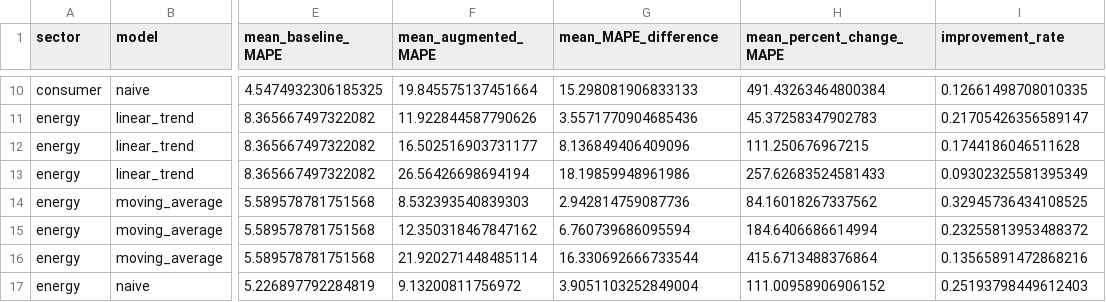
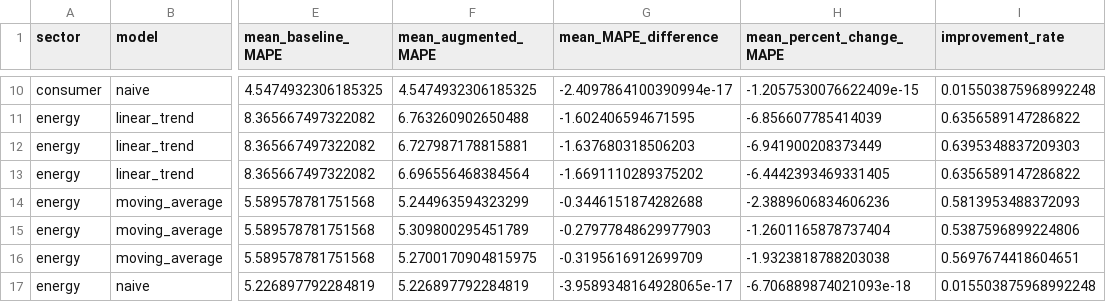
Before and after one commit to kubragul/Cold-start-augmentation--research, a CSV file: results/tables/summary_by_sector.csv, drawn as a sheet; only a part is shown, gaps mark what is left out; the diff covers the shown part only; the diff names each change by its address in the sheet, - before the commit and + after, or states it on an @@ line.

```diff
--- a/results/tables/summary_by_sector.csv
+++ b/results/tables/summary_by_sector.csv
-F10 (mean_augmented_MAPE): 19.845575137451664
+F10 (mean_augmented_MAPE): 4.5474932306185325
-G10 (mean_MAPE_difference): 15.298081906833133
+G10 (mean_MAPE_difference): -2.4097864100390994e-17
-H10 (mean_percent_change_MAPE): 491.43263464800384
+H10 (mean_percent_change_MAPE): -1.2057530076622409e-15
-I10 (improvement_rate): 0.12661498708010335
+I10 (improvement_rate): 0.015503875968992248
-F11 (mean_augmented_MAPE): 11.922844587790626
+F11 (mean_augmented_MAPE): 6.763260902650488
-G11 (mean_MAPE_difference): 3.5571770904685436
+G11 (mean_MAPE_difference): -1.602406594671595
-H11 (mean_percent_change_MAPE): 45.37258347902783
+H11 (mean_percent_change_MAPE): -6.856607785414039
-I11 (improvement_rate): 0.21705426356589147
+I11 (improvement_rate): 0.6356589147286822
-F12 (mean_augmented_MAPE): 16.502516903731177
+F12 (mean_augmented_MAPE): 6.727987178815881
-G12 (mean_MAPE_difference): 8.136849406409096
+G12 (mean_MAPE_difference): -1.637680318506203
-H12 (mean_percent_change_MAPE): 111.250676967215
+H12 (mean_percent_change_MAPE): -6.941900208373449
-I12 (improvement_rate): 0.1744186046511628
+I12 (improvement_rate): 0.6395348837209303
-F13 (mean_augmented_MAPE): 26.56426698694194
+F13 (mean_augmented_MAPE): 6.696556468384564
-G13 (mean_MAPE_difference): 18.19859948961986
+G13 (mean_MAPE_difference): -1.6691110289375202
-H13 (mean_percent_change_MAPE): 257.62683524581433
+H13 (mean_percent_change_MAPE): -6.4442393469331405
-I13 (improvement_rate): 0.09302325581395349
+I13 (improvement_rate): 0.6356589147286822
-F14 (mean_augmented_MAPE): 8.532393540839303
+F14 (mean_augmented_MAPE): 5.244963594323299
-G14 (mean_MAPE_difference): 2.942814759087736
+G14 (mean_MAPE_difference): -0.3446151874282688
-H14 (mean_percent_change_MAPE): 84.16018267337562
+H14 (mean_percent_change_MAPE): -2.3889606834606236
-I14 (improvement_rate): 0.32945736434108525
+I14 (improvement_rate): 0.5813953488372093
-F15 (mean_augmented_MAPE): 12.350318467847162
+F15 (mean_augmented_MAPE): 5.309800295451789
-G15 (mean_MAPE_difference): 6.760739686095594
+G15 (mean_MAPE_difference): -0.27977848629977903
-H15 (mean_percent_change_MAPE): 184.6406686614994
+H15 (mean_percent_change_MAPE): -1.2601165878737404
-I15 (improvement_rate): 0.23255813953488372
+I15 (improvement_rate): 0.5387596899224806
-F16 (mean_augmented_MAPE): 21.920271448485114
+F16 (mean_augmented_MAPE): 5.2700170904815975
-G16 (mean_MAPE_difference): 16.330692666733544
+G16 (mean_MAPE_difference): -0.3195616912699709
-H16 (mean_percent_change_MAPE): 415.6713488376864
+H16 (mean_percent_change_MAPE): -1.9323818788203038
-I16 (improvement_rate): 0.13565891472868216
+I16 (improvement_rate): 0.5697674418604651
-F17 (mean_augmented_MAPE): 9.13200811756972
+F17 (mean_augmented_MAPE): 5.226897792284819
-G17 (mean_MAPE_difference): 3.9051103252849004
+G17 (mean_MAPE_difference): -3.9589348164928065e-17
-H17 (mean_percent_change_MAPE): 111.00958906906152
+H17 (mean_percent_change_MAPE): -6.706889874021093e-18
-I17 (improvement_rate): 0.25193798449612403
+I17 (improvement_rate): 0.015503875968992248
```
Also changed, not shown: 112 edited cells elsewhere in this file, results/statistical_tests/significance_tests.csv, results/tables/diagnostic_improvement_rate_matrix.csv, 49 other files.
